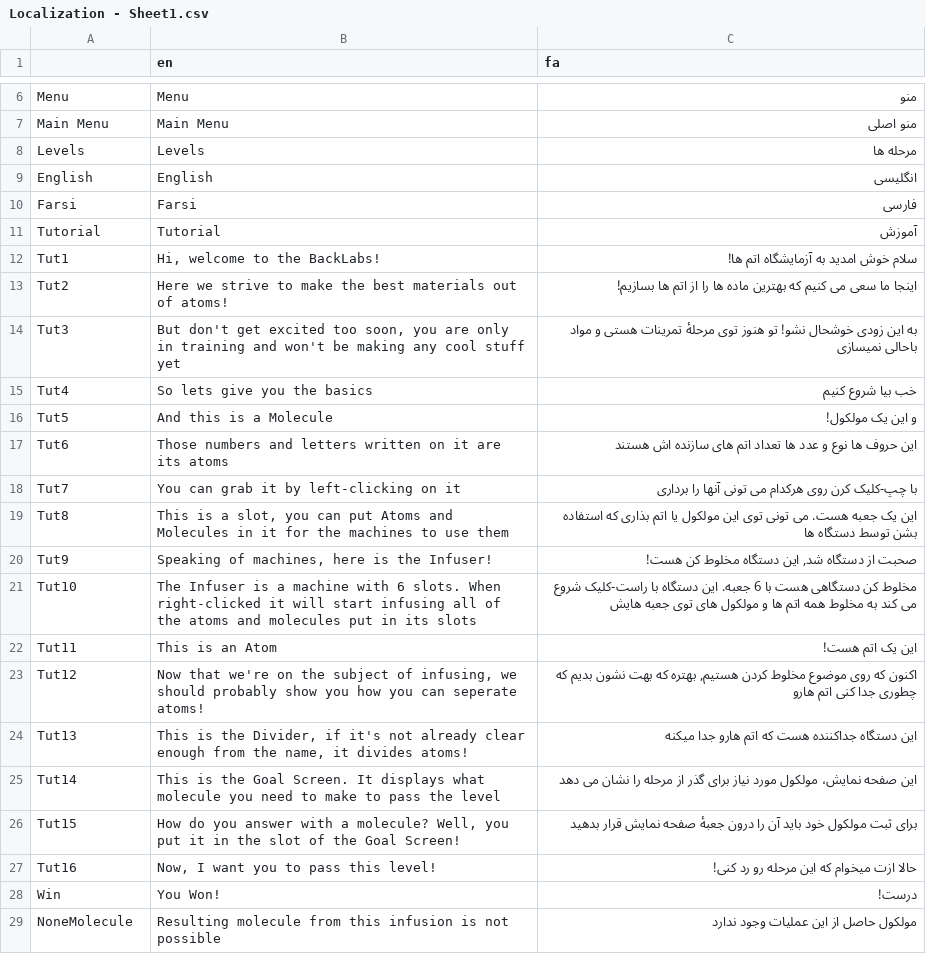
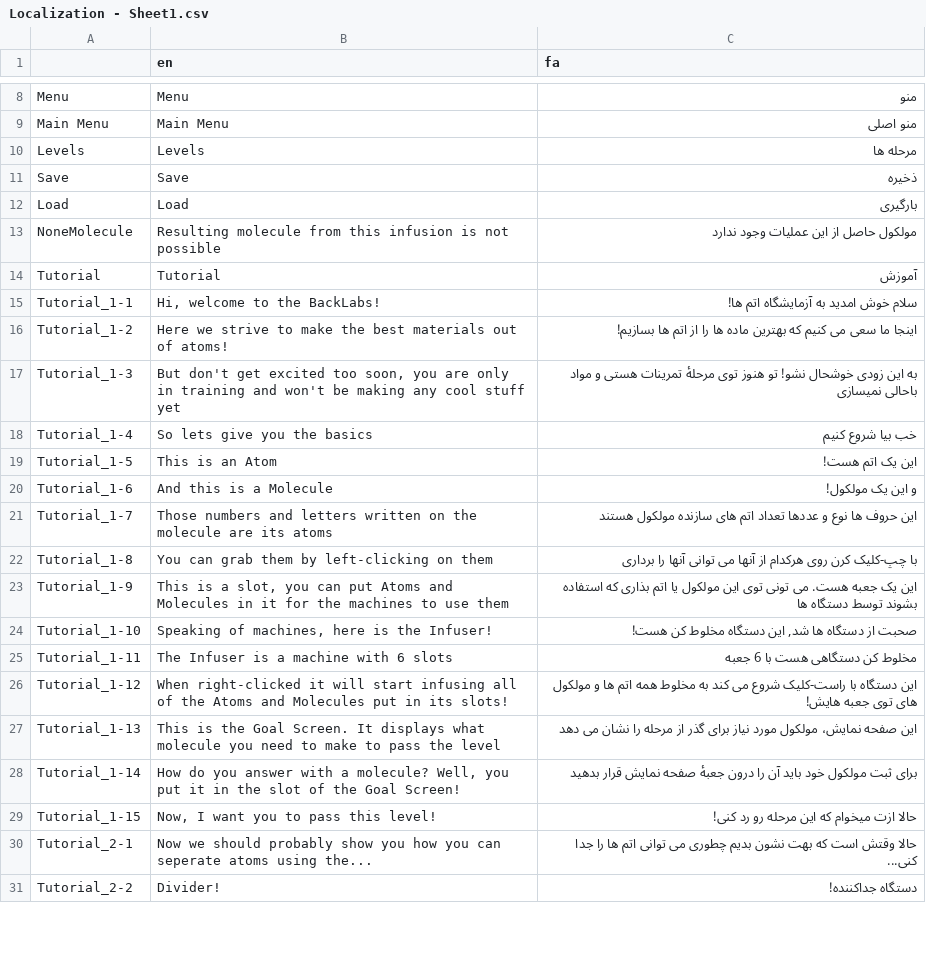
Before and after one commit to samtabareh/BackLabs, a CSV file: Localization - Sheet1.csv, drawn as a sheet; only a part is shown, gaps mark what is left out; the diff covers the shown part only.

```diff
--- a/Localization - Sheet1.csv
+++ b/Localization - Sheet1.csv
@@ -8,22 +10,22 @@ Main Menu;Main Menu;منو اصلی
 Levels;Levels;مرحله ها
-English;English;انگلیسی
-Farsi;Farsi;فارسی
+Save;Save;ذخیره
+Load;Load;بارگیری
+NoneMolecule;Resulting molecule from this infusion is not possible;مولکول حاصل از این عملیات وجود ندارد
 Tutorial;Tutorial;آموزش
-Tut1;Hi, welcome to the BackLabs!;سلام خوش امدید به آزمایشگاه اتم ها!
-Tut2;Here we strive to make the best materials out of atoms!;اینجا ما سعی می کنیم که بهترین ماده ها را از اتم ها بسازیم!
-Tut3;But don't get excited too soon, you are only in training and won't be making any cool stuff yet;به این زودی خوشحال نشو! تو هنوز توی مرحلۀ تمرینات هستی و مواد باحالی نمیسازی
-Tut4;So lets give you the basics;خب بیا شروع کنیم
-Tut5;And this is a Molecule;و این یک مولکول!
-Tut6;Those numbers and letters written on it are its atoms;این حروف ها نوع و عدد ها تعداد اتم های سازنده اش هستند
-Tut7;You can grab it by left-clicking on it;با چپ-کلیک کرن روی هرکدام می تونی آنها را برداری
-Tut8;This is a slot, you can put Atoms and Molecules in it for the machines to use them;این یک جعبه هست. می تونی توی این مولکول یا اتم بذاری که استفاده بشن توسط دستگاه ها
-Tut9;Speaking of machines, here is the Infuser!;صحبت از دستگاه شد, این دستگاه مخلوط کن هست!
-Tut10;The Infuser is a machine with 6 slots. When right-clicked it will start infusing all of the atoms and molecules put in its slots;مخلوط کن دستگاهی هست با 6 جعبه. این دستگاه با راست-کلیک شروع می کند به مخلوط همه اتم ها و مولکول های توی جعبه هایش
-Tut11;This is an Atom;این یک اتم هست!
-Tut12;Now that we're on the subject of infusing, we should probably show you how you can seperate atoms!;اکنون که روی موضوع مخلوط کردن هستیم, بهتره که بهت نشون بدیم که چطوری جدا کنی اتم هارو
-Tut13;This is the Divider, if it's not already clear enough from the name, it divides atoms!;این دستگاه جداکننده هست که اتم هارو جدا میکنه
-Tut14;This is the Goal Screen. It displays what molecule you need to make to pass the level;این صفحه نمایش، مولکول مورد نیاز برای گذر از مرحله را نشان می دهد
-Tut15;How do you answer with a molecule? Well, you put it in the slot of the Goal Screen!;برای ثبت مولکول خود باید آن را درون جعبۀ صفحه نمایش قرار بدهید
-Tut16;Now, I want you to pass this level!;حالا ازت میخوام که این مرحله رو رد کنی!
-Win;You Won!;درست!
-NoneMolecule;Resulting molecule from this infusion is not possible;مولکول حاصل از این عملیات وجود ندارد
+Tutorial_1-1;Hi, welcome to the BackLabs!;سلام خوش امدید به آزمایشگاه اتم ها!
+Tutorial_1-2;Here we strive to make the best materials out of atoms!;اینجا ما سعی می کنیم که بهترین ماده ها را از اتم ها بسازیم!
+Tutorial_1-3;But don't get excited too soon, you are only in training and won't be making any cool stuff yet;به این زودی خوشحال نشو! تو هنوز توی مرحلۀ تمرینات هستی و مواد باحالی نمیسازی
+Tutorial_1-4;So lets give you the basics;خب بیا شروع کنیم
+Tutorial_1-5;This is an Atom;این یک اتم هست!
+Tutorial_1-6;And this is a Molecule;و این یک مولکول!
+Tutorial_1-7;Those numbers and letters written on the molecule are its atoms;این حروف ها نوع و عددها تعداد اتم های سازنده مولکول هستند
+Tutorial_1-8;You can grab them by left-clicking on them;با چپ-کلیک کرن روی هرکدام از آنها می توانی آنها را برداری
+Tutorial_1-9;This is a slot, you can put Atoms and Molecules in it for the machines to use them;این یک جعبه هست. می تونی توی این مولکول یا اتم بذاری که استفاده بشوند توسط دستگاه ها
+Tutorial_1-10;Speaking of machines, here is the Infuser!;صحبت از دستگاه ها شد, این دستگاه مخلوط کن هست!
+Tutorial_1-11;The Infuser is a machine with 6 slots;مخلوط کن دستگاهی هست با 6 جعبه
+Tutorial_1-12;When right-clicked it will start infusing all of the Atoms and Molecules put in its slots!;این دستگاه با راست-کلیک شروع می کند به مخلوط همه اتم ها و مولکول های توی جعبه هایش!
+Tutorial_1-13;This is the Goal Screen. It displays what molecule you need to make to pass the level;این صفحه نمایش، مولکول مورد نیاز برای گذر از مرحله را نشان می دهد
+Tutorial_1-14;How do you answer with a molecule? Well, you put it in the slot of the Goal Screen!;برای ثبت مولکول خود باید آن را درون جعبۀ صفحه نمایش قرار بدهید
+Tutorial_1-15;Now, I want you to pass this level!;حالا ازت میخوام که این مرحله رو رد کنی!
+Tutorial_2-1;Now we should probably show you how you can seperate atoms using the...;حالا وقتش است که بهت نشون بدیم چطوری می توانی اتم ها را جدا کنی...
+Tutorial_2-2;Divider!;دستگاه جداکننده!
```
Also changed, not shown: 2 added rows and 5 edited cells elsewhere in this file, 33 other files.
